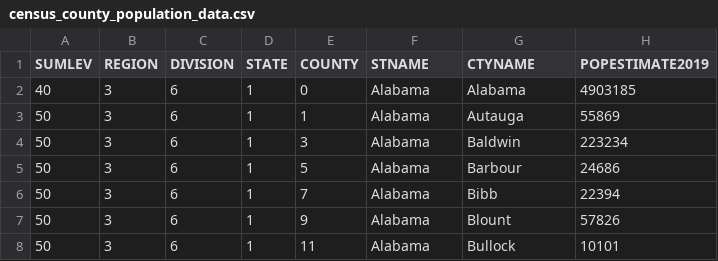
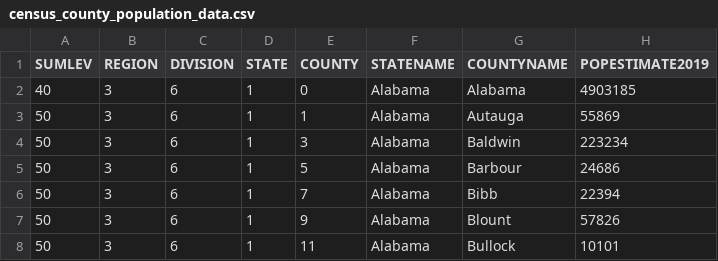
Before and after one commit to lucascarter0/data-science-tools, a CSV file: COVID19/census_county_population_data.csv, drawn as a sheet; only a part is shown; the diff names each change by its address in the sheet, - before the commit and + after, or states it on an @@ line.

Commit message:
Update census_county_population_data.csv

```diff
--- a/COVID19/census_county_population_data.csv
+++ b/COVID19/census_county_population_data.csv
-F1: STNAME
+F1: STATENAME
-G1: CTYNAME
+G1: COUNTYNAME
```
